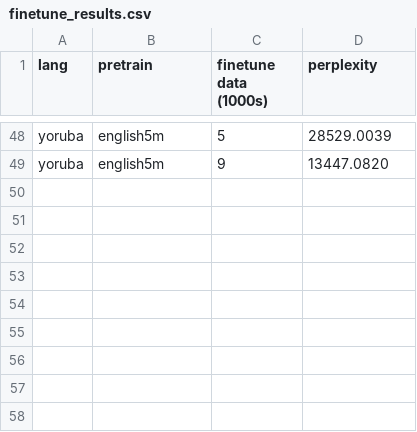
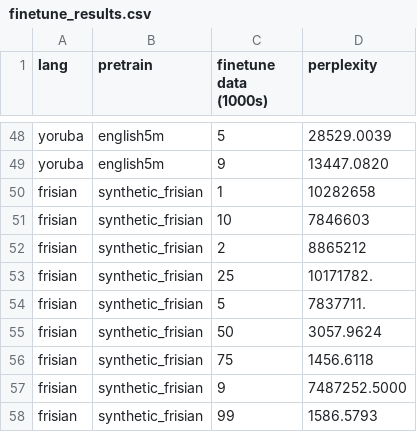
Before and after one commit to william-galvin/synthetic-language-transfer-llm, a CSV file: outputs/finetune_results.csv, drawn as a sheet; only a part is shown, gaps mark what is left out.

Commit message:
Update finetune_results.csv

```diff
--- a/outputs/finetune_results.csv
+++ b/outputs/finetune_results.csv
@@ -49 +49,10 @@ yoruba,english5m,5,28529.0039
 yoruba,english5m,9,13447.0820
+frisian,synthetic_frisian,1,10282658
+frisian,synthetic_frisian,10,7846603
+frisian,synthetic_frisian,2,8865212
+frisian,synthetic_frisian,25,10171782.
+frisian,synthetic_frisian,5,7837711.
+frisian,synthetic_frisian,50,3057.9624
+frisian,synthetic_frisian,75,1456.6118
+frisian,synthetic_frisian,9,7487252.5000
+frisian,synthetic_frisian,99,1586.5793
```
